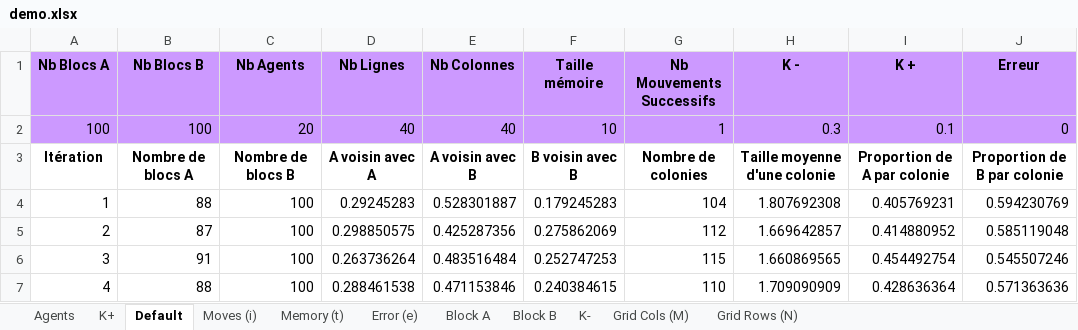
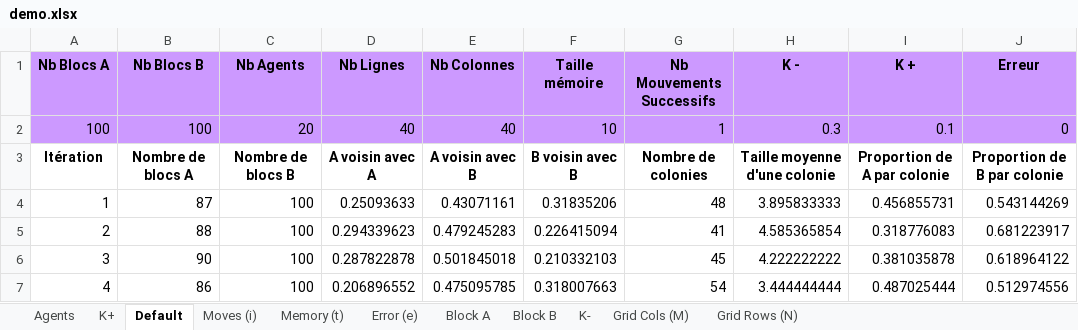
Before and after one commit to dylan-marsangy/5A-SMA-Tri-Collectif, an Excel workbook: demo.xlsx, sheet Default, drawn as a sheet; only a part is shown; values as stored, in another font and other column widths than the file's, no borders; the diff covers the shown part only; the diff names each change by its address in the sheet, - before the commit and + after, or states it on an @@ line.

```diff
--- a/demo.xlsx (sheet Default)
+++ b/demo.xlsx (sheet Default)
-B4 (Nb Blocs B): 88
+B4 (Nb Blocs B): 87
-D4 (Nb Lignes): 0.29245283
+D4 (Nb Lignes): 0.25093633
-E4 (Nb Colonnes): 0.528301887
+E4 (Nb Colonnes): 0.43071161
-F4 (Taille mémoire): 0.179245283
+F4 (Taille mémoire): 0.31835206
-G4 (Nb Mouvements Successifs): 104
+G4 (Nb Mouvements Successifs): 48
-H4 (K -): 1.807692308
+H4 (K -): 3.895833333
-I4 (K +): 0.405769231
+I4 (K +): 0.456855731
-J4 (Erreur): 0.594230769
+J4 (Erreur): 0.543144269
-B5 (Nb Blocs B): 87
+B5 (Nb Blocs B): 88
-D5 (Nb Lignes): 0.298850575
+D5 (Nb Lignes): 0.294339623
-E5 (Nb Colonnes): 0.425287356
+E5 (Nb Colonnes): 0.479245283
-F5 (Taille mémoire): 0.275862069
+F5 (Taille mémoire): 0.226415094
-G5 (Nb Mouvements Successifs): 112
+G5 (Nb Mouvements Successifs): 41
-H5 (K -): 1.669642857
+H5 (K -): 4.585365854
-I5 (K +): 0.414880952
+I5 (K +): 0.318776083
-J5 (Erreur): 0.585119048
+J5 (Erreur): 0.681223917
-B6 (Nb Blocs B): 91
+B6 (Nb Blocs B): 90
-D6 (Nb Lignes): 0.263736264
+D6 (Nb Lignes): 0.287822878
-E6 (Nb Colonnes): 0.483516484
+E6 (Nb Colonnes): 0.501845018
-F6 (Taille mémoire): 0.252747253
+F6 (Taille mémoire): 0.210332103
-G6 (Nb Mouvements Successifs): 115
+G6 (Nb Mouvements Successifs): 45
-H6 (K -): 1.660869565
+H6 (K -): 4.222222222
-I6 (K +): 0.454492754
+I6 (K +): 0.381035878
-J6 (Erreur): 0.545507246
+J6 (Erreur): 0.618964122
-B7 (Nb Blocs B): 88
+B7 (Nb Blocs B): 86
-D7 (Nb Lignes): 0.288461538
+D7 (Nb Lignes): 0.206896552
-E7 (Nb Colonnes): 0.471153846
+E7 (Nb Colonnes): 0.475095785
-F7 (Taille mémoire): 0.240384615
+F7 (Taille mémoire): 0.318007663
-G7 (Nb Mouvements Successifs): 110
+G7 (Nb Mouvements Successifs): 54
-H7 (K -): 1.709090909
+H7 (K -): 3.444444444
-I7 (K +): 0.428636364
+I7 (K +): 0.487025444
-J7 (Erreur): 0.571363636
+J7 (Erreur): 0.512974556
```
Also changed, not shown: 47 edited cells elsewhere in this sheet, sheet Error (e), sheet K+, sheet Grid Rows (N), sheet Block B, sheet Moves (i), sheet Memory (t), 4 more sheets, 3 other files.
